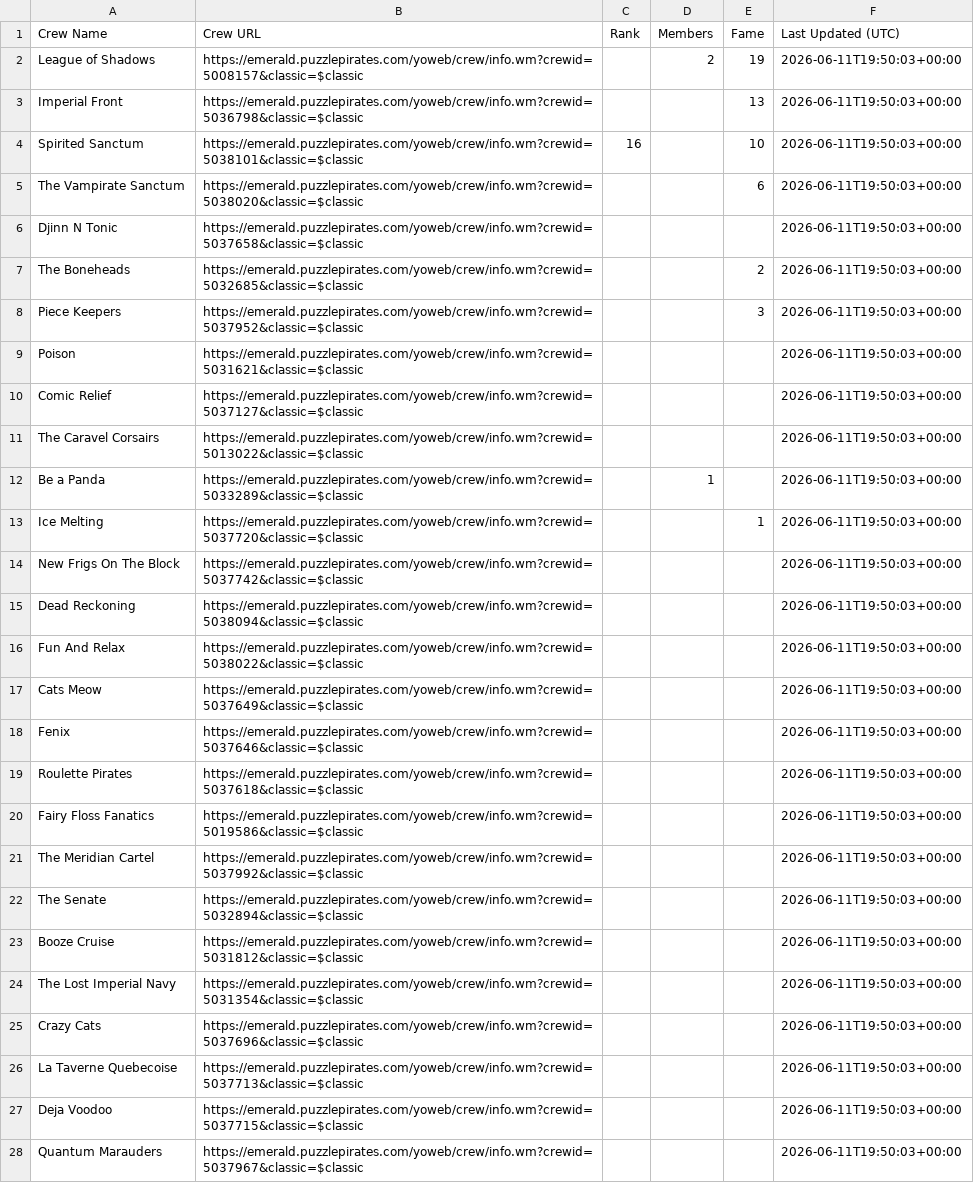
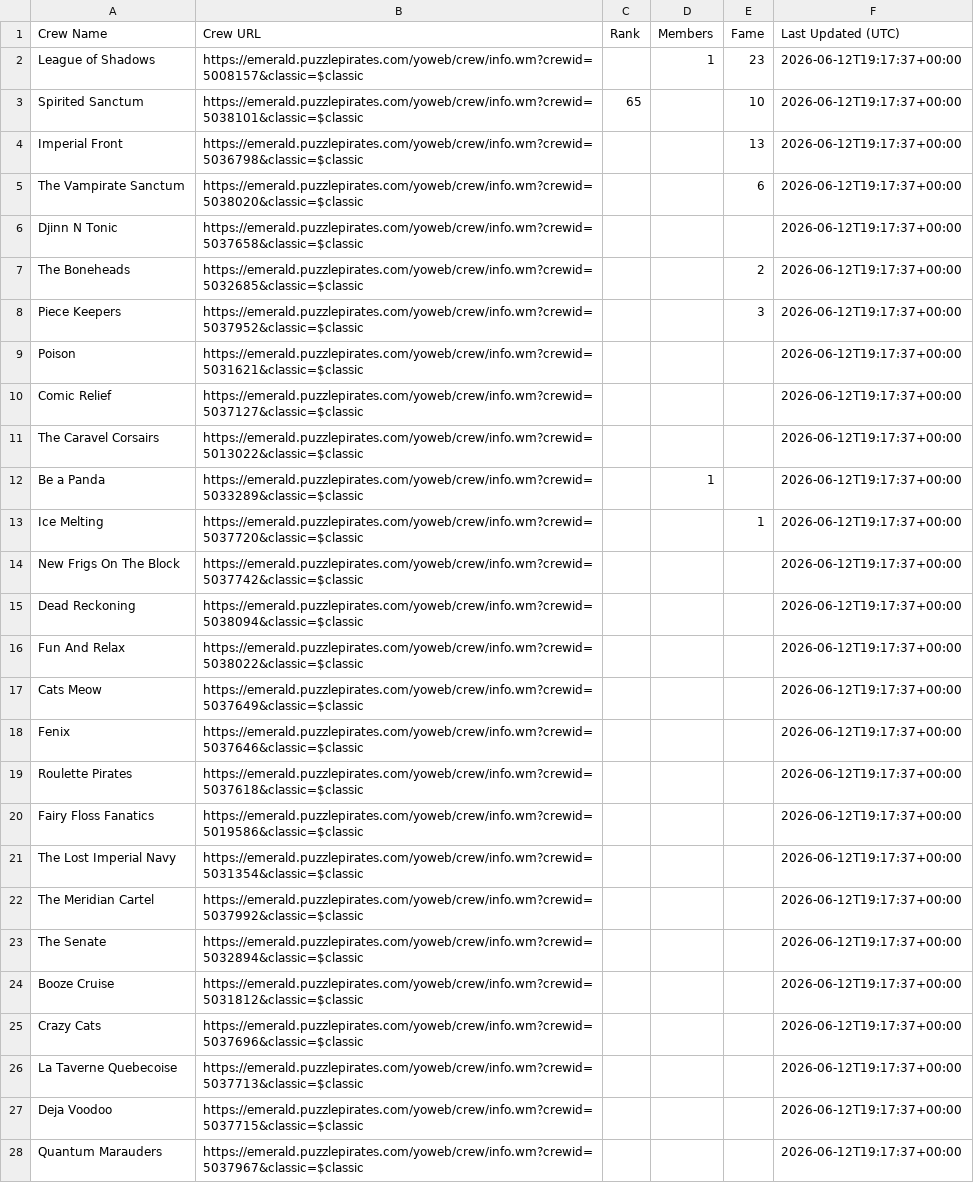
Before and after one commit to RikitoC/RikitoC.github.io, a CSV file: data/crews.csv, drawn as a sheet; only a part is shown; removed rows and columns are numbered as before the commit, all else as after; the diff covers the shown part only; the diff names each change by its address in the sheet, - before the commit and + after, or states it on an @@ line.

```diff
--- a/data/crews.csv
+++ b/data/crews.csv
-D2 (Members): 2
+D2 (Members): 1
-E2 (Fame): 19
+E2 (Fame): 23
-F2 (Last Updated (UTC)): 2026-06-11T19:50:03+00:00
+F2 (Last Updated (UTC)): 2026-06-12T19:17:37+00:00
+row 3: Spirited Sanctum | https://emerald.puzzlepirates.com/yoweb/crew/info.wm?crewid=5038101&classic=$classic | 65 |  | 10 | 2026-06-12T19:17:37+00:00
-F4 (Last Updated (UTC)): 2026-06-11T19:50:03+00:00
+F4 (Last Updated (UTC)): 2026-06-12T19:17:37+00:00
-row 4: Spirited Sanctum | https://emerald.puzzlepirates.com/yoweb/crew/info.wm?crewid=5038101&classic=$classic | 16 |  | 10 | 2026-06-11T19:50:03+00:00
-F5:F20 (Last Updated (UTC)): 2026-06-11T19:50:03+00:00
+F5:F20 (Last Updated (UTC)): 2026-06-12T19:17:37+00:00
+row 21: The Lost Imperial Navy | https://emerald.puzzlepirates.com/yoweb/crew/info.wm?crewid=5031354&classic=$classic |  |  |  | 2026-06-12T19:17:37+00:00
-F22:F24 (Last Updated (UTC)): 2026-06-11T19:50:03+00:00
+F22:F24 (Last Updated (UTC)): 2026-06-12T19:17:37+00:00
-row 24: The Lost Imperial Navy | https://emerald.puzzlepirates.com/yoweb/crew/info.wm?crewid=5031354&classic=$classic |  |  |  | 2026-06-11T19:50:03+00:00
-F25:F28 (Last Updated (UTC)): 2026-06-11T19:50:03+00:00
+F25:F28 (Last Updated (UTC)): 2026-06-12T19:17:37+00:00
```
Also changed, not shown: 1 edited cell elsewhere in this file, data/crew_details.csv, data/external_pirates_latest.csv, 4 other files.
